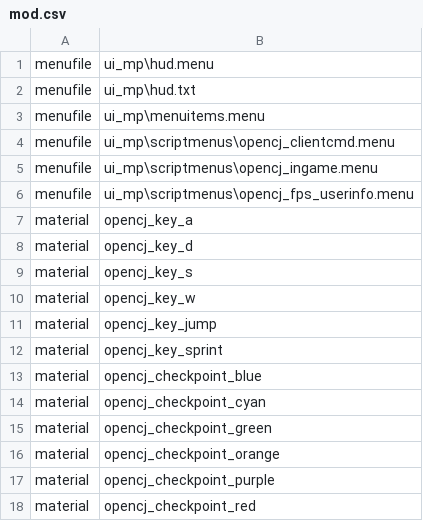
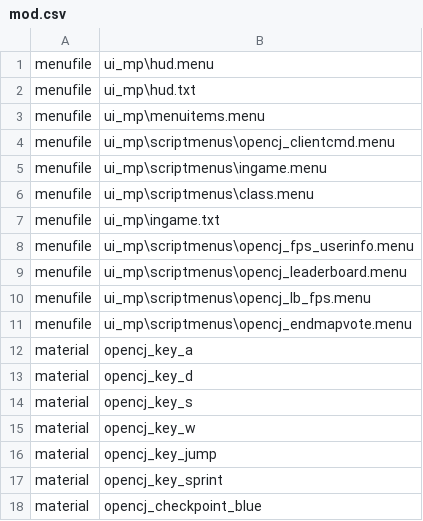
Before and after one commit to OpenCJ-org/client-mod, a CSV file: cod4/mod.csv, drawn as a sheet; only a part is shown; the shorter side is filled out with more unchanged rows; the diff covers the shown part only.

Commit message:
Bunch of menus and materials; updated makeMod.bat too

```diff
--- a/cod4/mod.csv
+++ b/cod4/mod.csv
@@ -4,4 +4,9 @@ menufile,ui_mp\menuitems.menu
 menufile,ui_mp\scriptmenus\opencj_clientcmd.menu
-menufile,ui_mp\scriptmenus\opencj_ingame.menu
+menufile,ui_mp\scriptmenus\ingame.menu
+menufile,ui_mp\scriptmenus\class.menu
+menufile,ui_mp\ingame.txt
 menufile,ui_mp\scriptmenus\opencj_fps_userinfo.menu
+menufile,ui_mp\scriptmenus\opencj_leaderboard.menu
+menufile,ui_mp\scriptmenus\opencj_lb_fps.menu
+menufile,ui_mp\scriptmenus\opencj_endmapvote.menu
 material,opencj_key_a
```
Also changed, not shown: 16 added rows elsewhere in this file, 41 other files.
